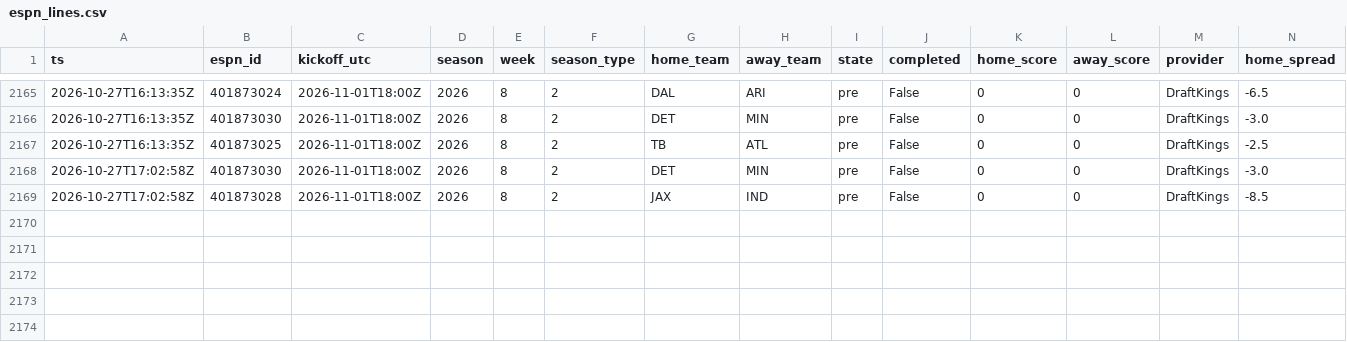
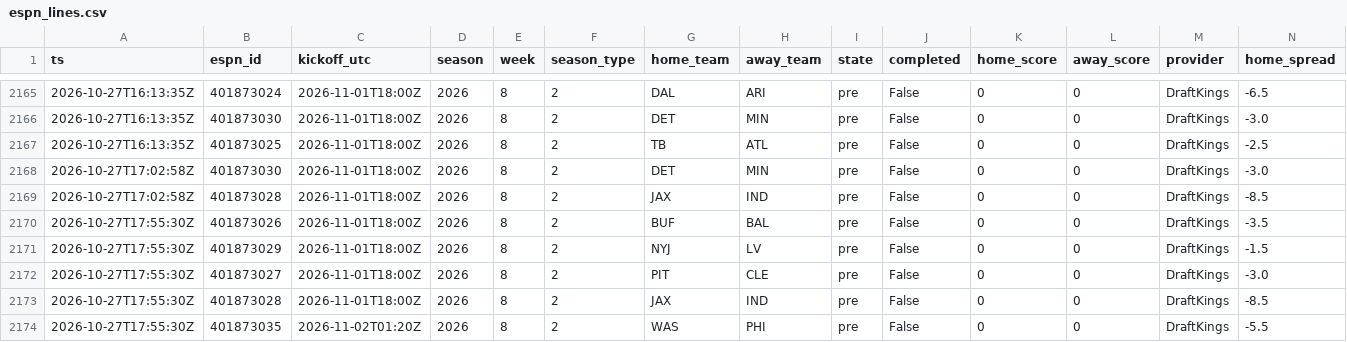
Before and after one commit to jferaz23/nfl-line-model, a CSV file: artifacts/lines/espn_lines.csv, drawn as a sheet; only a part is shown, gaps mark what is left out; rows hold the shown columns only; the diff names each change by its address in the sheet, - before the commit and + after, or states it on an @@ line.

```diff
--- a/artifacts/lines/espn_lines.csv
+++ b/artifacts/lines/espn_lines.csv
+row 2170: 2026-10-27T17:55:30Z | 401873026 | 2026-11-01T18:00Z | 2026 | 8 | 2 | BUF | BAL | pre | False | 0 | 0 | DraftKings | -3.5
+row 2171: 2026-10-27T17:55:30Z | 401873029 | 2026-11-01T18:00Z | 2026 | 8 | 2 | NYJ | LV | pre | False | 0 | 0 | DraftKings | -1.5
+row 2172: 2026-10-27T17:55:30Z | 401873027 | 2026-11-01T18:00Z | 2026 | 8 | 2 | PIT | CLE | pre | False | 0 | 0 | DraftKings | -3.0
+row 2173: 2026-10-27T17:55:30Z | 401873028 | 2026-11-01T18:00Z | 2026 | 8 | 2 | JAX | IND | pre | False | 0 | 0 | DraftKings | -8.5
+row 2174: 2026-10-27T17:55:30Z | 401873035 | 2026-11-02T01:20Z | 2026 | 8 | 2 | WAS | PHI | pre | False | 0 | 0 | DraftKings | -5.5
```
Also changed, not shown: artifacts/kalshi/kalshi_nfl.csv, artifacts/margin_coefficients.csv, 7 other files.
